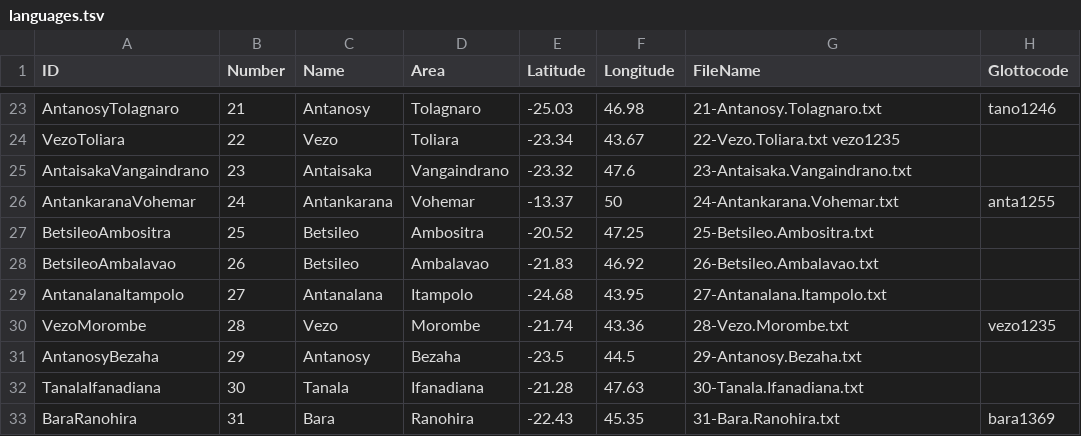
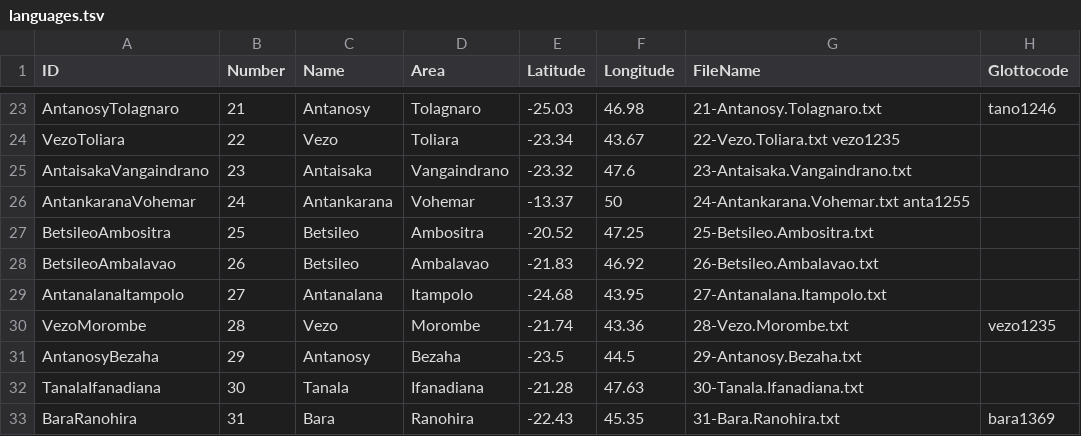
Before and after one commit to digling/servamalagasy, a TSV file: etc/languages.tsv, drawn as a sheet; only a part is shown, gaps mark what is left out; the diff names each change by its address in the sheet, - before the commit and + after, or states it on an @@ line.

Commit message:
Update languages.tsv

```diff
--- a/etc/languages.tsv
+++ b/etc/languages.tsv
-G26 (FileName): 24-Antankarana.Vohemar.txt
+G26 (FileName): 24-Antankarana.Vohemar.txt anta1255
-H26 (Glottocode): anta1255
+H26 (Glottocode): (empty)
```
